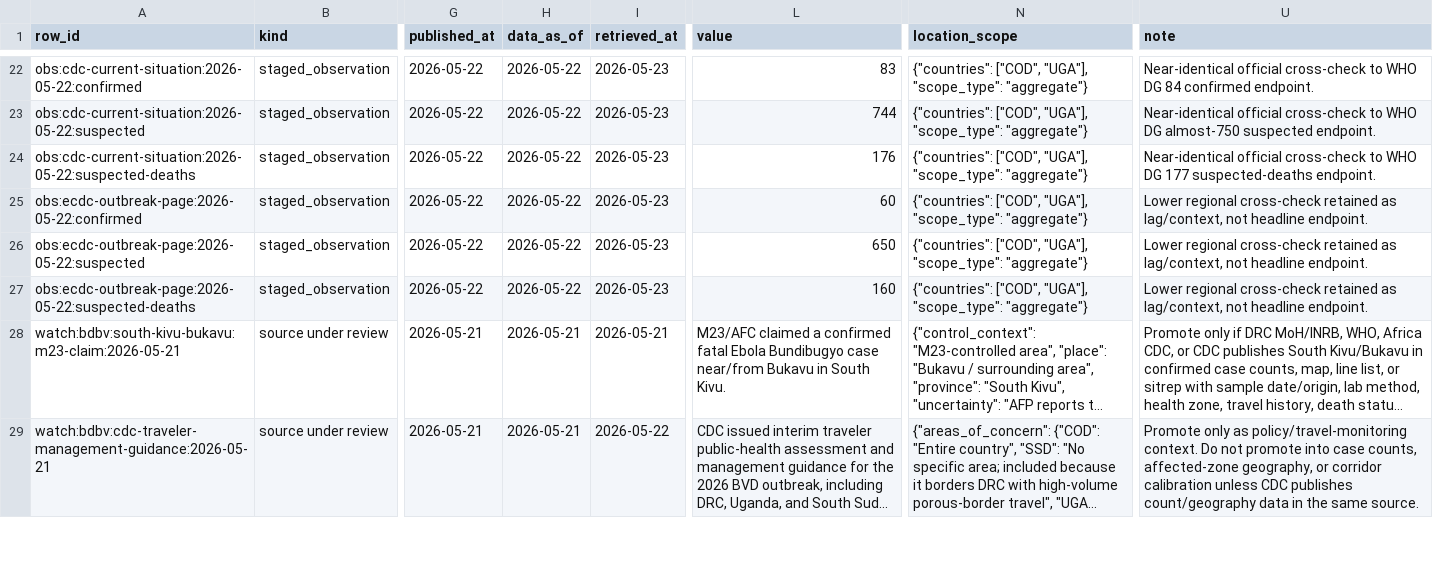
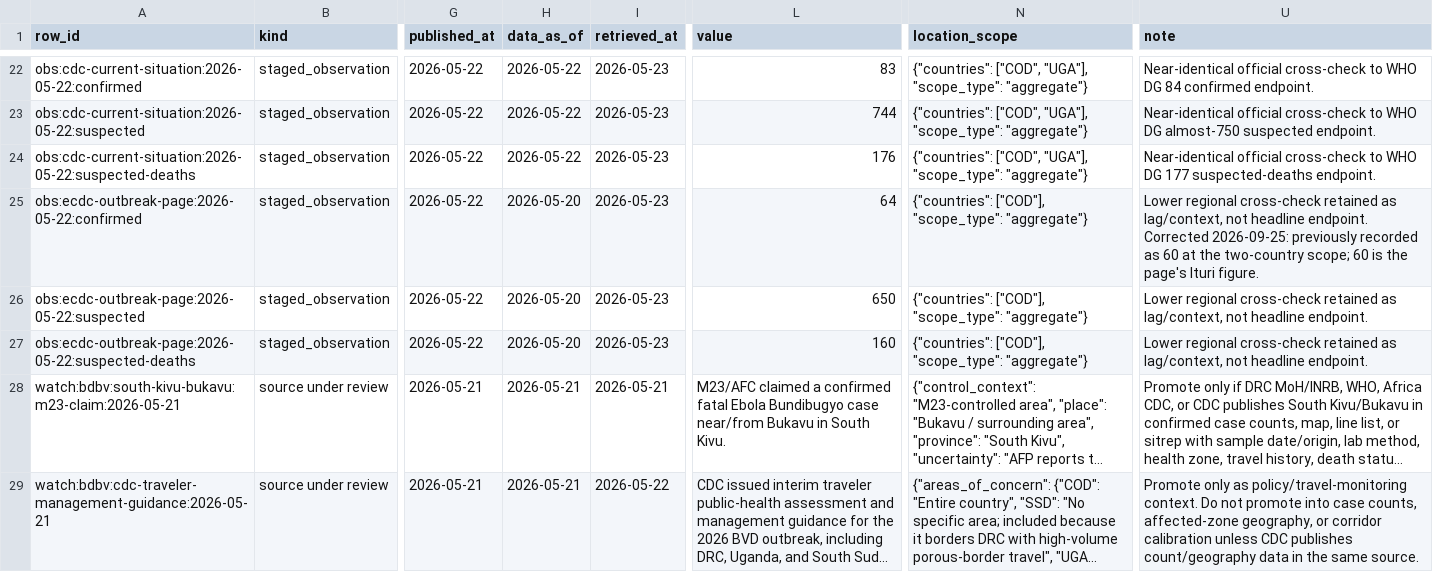
Before and after one commit to ArcedeDev/bdbv-2026-lovs, a CSV file: deliverables/public-health-dataset/staged_observations.csv, drawn as a sheet; only a part is shown, gaps mark what is left out; long unchanged cells end in …; the diff names each change by its address in the sheet, - before the commit and + after, or states it on an @@ line.

```diff
--- a/deliverables/public-health-dataset/staged_observations.csv
+++ b/deliverables/public-health-dataset/staged_observations.csv
-H25:H27 (data_as_of): 2026-05-22
+H25:H27 (data_as_of): 2026-05-20
-L25 (value): 60
+L25 (value): 64
-N25:N27 (location_scope): {"countries": ["COD", "UGA"], "scope_type": "aggregate"}
+N25:N27 (location_scope): {"countries": ["COD"], "scope_type": "aggregate"}
-U25 (note): …headline endpoint.
+U25 (note): …headline endpoint. Corrected 2026-09-25: previously recorded as 60 at the two-country scope; 60 is the page's Ituri figure.
```
Also changed, not shown: deliverables/public-health-dataset/corrections_gaps.csv, 21 other files.
